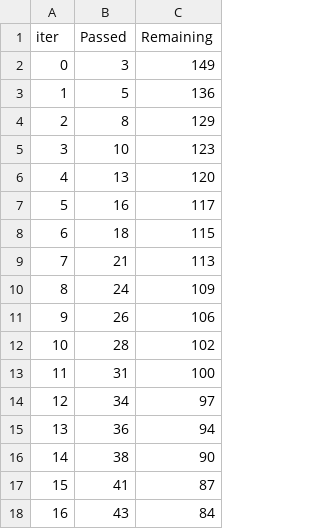
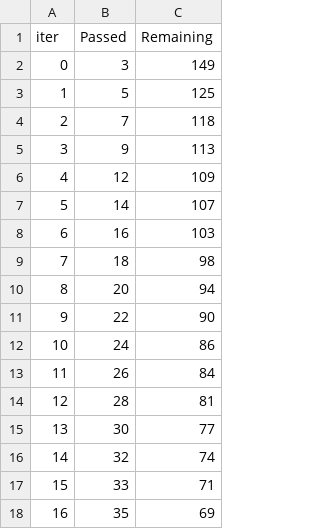
Before and after one commit to santicar1809/taxi_service, a TSV file: catboost_info/time_left.tsv, drawn as a sheet; only a part is shown; the diff covers the shown part only.

```diff
--- a/catboost_info/time_left.tsv
+++ b/catboost_info/time_left.tsv
@@ -2,17 +2,17 @@ iter	Passed	Remaining
 0	3	149
-1	5	136
-2	8	129
-3	10	123
-4	13	120
-5	16	117
-6	18	115
-7	21	113
-8	24	109
-9	26	106
-10	28	102
-11	31	100
-12	34	97
-13	36	94
-14	38	90
-15	41	87
-16	43	84
+1	5	125
+2	7	118
+3	9	113
+4	12	109
+5	14	107
+6	16	103
+7	18	98
+8	20	94
+9	22	90
+10	24	86
+11	26	84
+12	28	81
+13	30	77
+14	32	74
+15	33	71
+16	35	69
```
Also changed, not shown: 63 edited cells elsewhere in this file, 9 other files.
